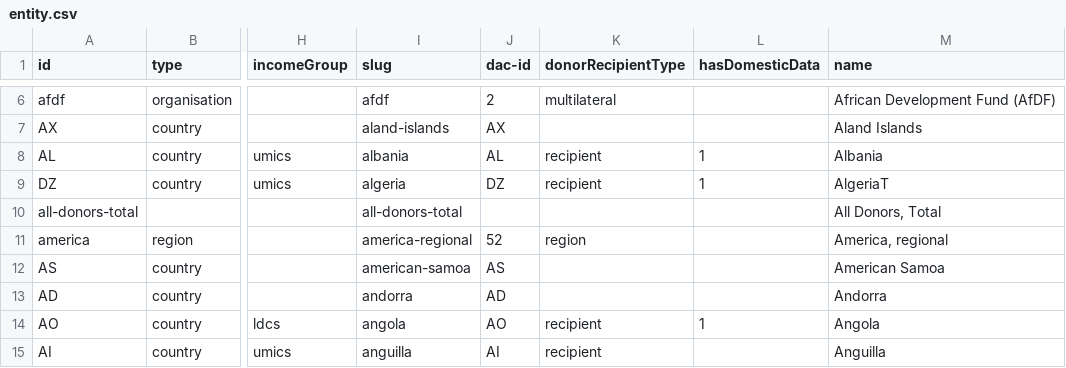
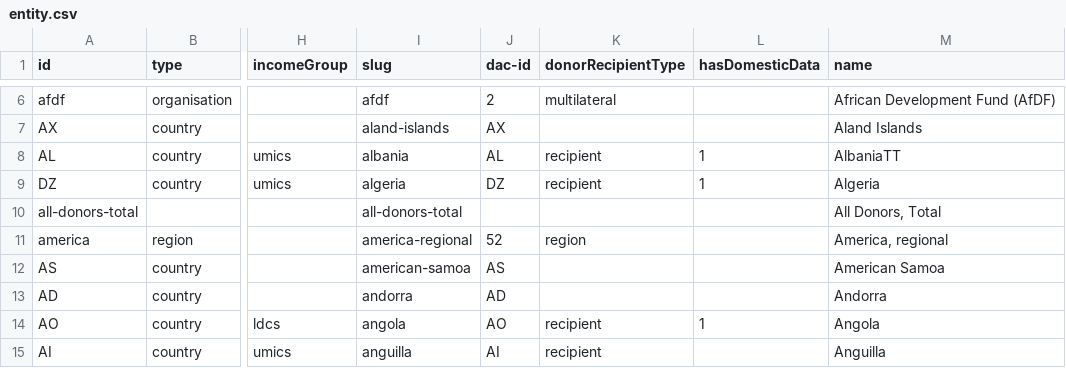
Before and after one commit to devinit/Datahub-cms, a CSV file: global/entity.csv, drawn as a sheet; only a part is shown, gaps mark what is left out; the diff names each change by its address in the sheet, - before the commit and + after, or states it on an @@ line.

Commit message:
Update entity.csv

```diff
--- a/global/entity.csv
+++ b/global/entity.csv
-M8 (name): Albania
+M8 (name): AlbaniaTT
-M9 (name): AlgeriaT
+M9 (name): Algeria
```
